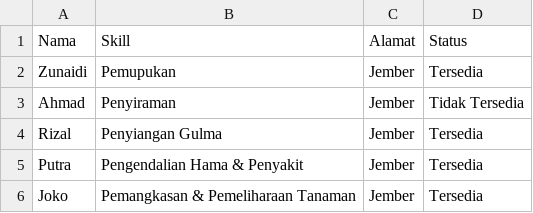
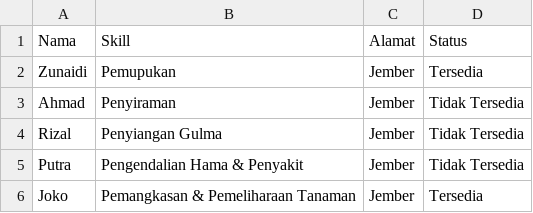
Before and after one commit to fhmptrdnd/project_kel5, a CSV file: datapetani.csv, drawn as a sheet; the diff names each change by its address in the sheet, - before the commit and + after, or states it on an @@ line.

```diff
--- a/datapetani.csv
+++ b/datapetani.csv
-D4:D5 (Status): Tersedia
+D4:D5 (Status): Tidak Tersedia
```
Also changed, not shown: 1 other file.
